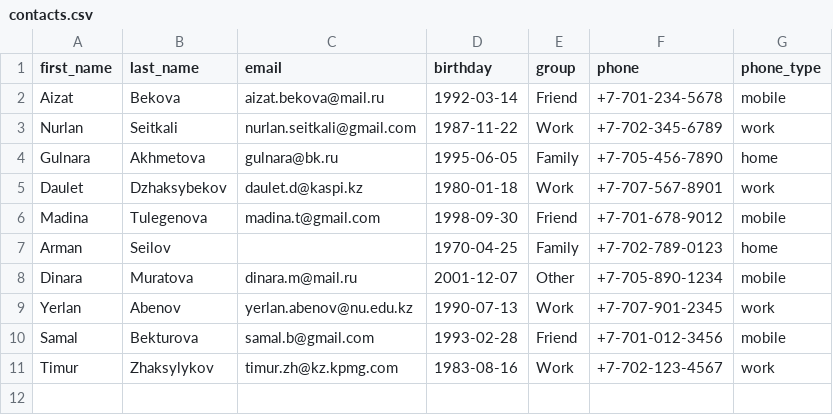
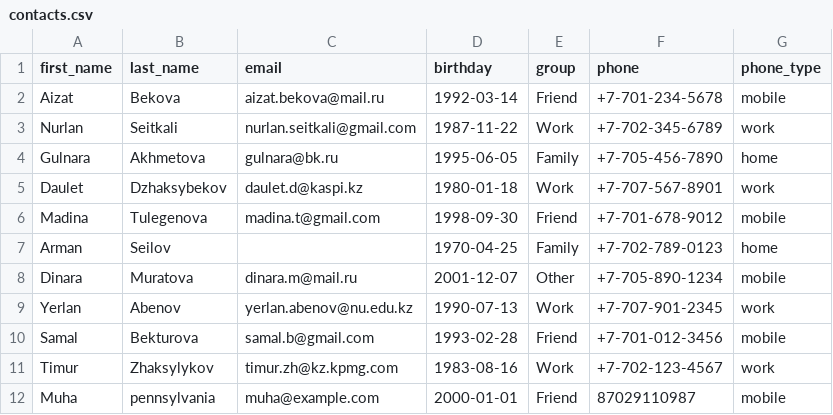
Before and after one commit to aimurat-dilmuhamed/PP2, a CSV file: TSIS1/contacts.csv, drawn as a sheet.

```diff
--- a/TSIS1/contacts.csv
+++ b/TSIS1/contacts.csv
@@ -11 +11,2 @@ Samal,Bekturova,samal.b@gmail.com,1993-02-28,Friend,+7-701-012-3456,mobile
 Timur,Zhaksylykov,timur.zh@kz.kpmg.com,1983-08-16,Work,+7-702-123-4567,work
+Muha,pennsylvania,muha@example.com,2000-01-01,Friend,87029110987,mobile
```
Also changed, not shown: 2 other files.
